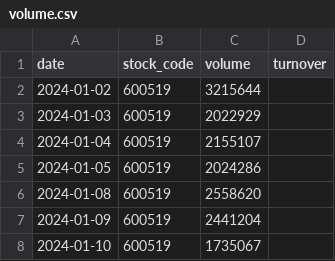
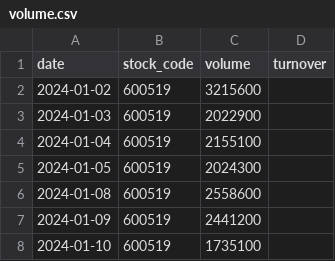
Before and after one commit to Guminxing/financial_table_workflow_agent_v3, a CSV file: test_data/real_market_sample/volume.csv, drawn as a sheet.

Commit message:
refactor: integrate standalone A-share data source

```diff
--- a/test_data/real_market_sample/volume.csv
+++ b/test_data/real_market_sample/volume.csv
@@ -1,8 +1,8 @@
 date,stock_code,volume,turnover
-2024-01-02,600519,3215644,
-2024-01-03,600519,2022929,
-2024-01-04,600519,2155107,
-2024-01-05,600519,2024286,
-2024-01-08,600519,2558620,
-2024-01-09,600519,2441204,
-2024-01-10,600519,1735067,
+2024-01-02,600519,3215600,
+2024-01-03,600519,2022900,
+2024-01-04,600519,2155100,
+2024-01-05,600519,2024300,
+2024-01-08,600519,2558600,
+2024-01-09,600519,2441200,
+2024-01-10,600519,1735100,
```
Also changed, not shown: 23 other files.
